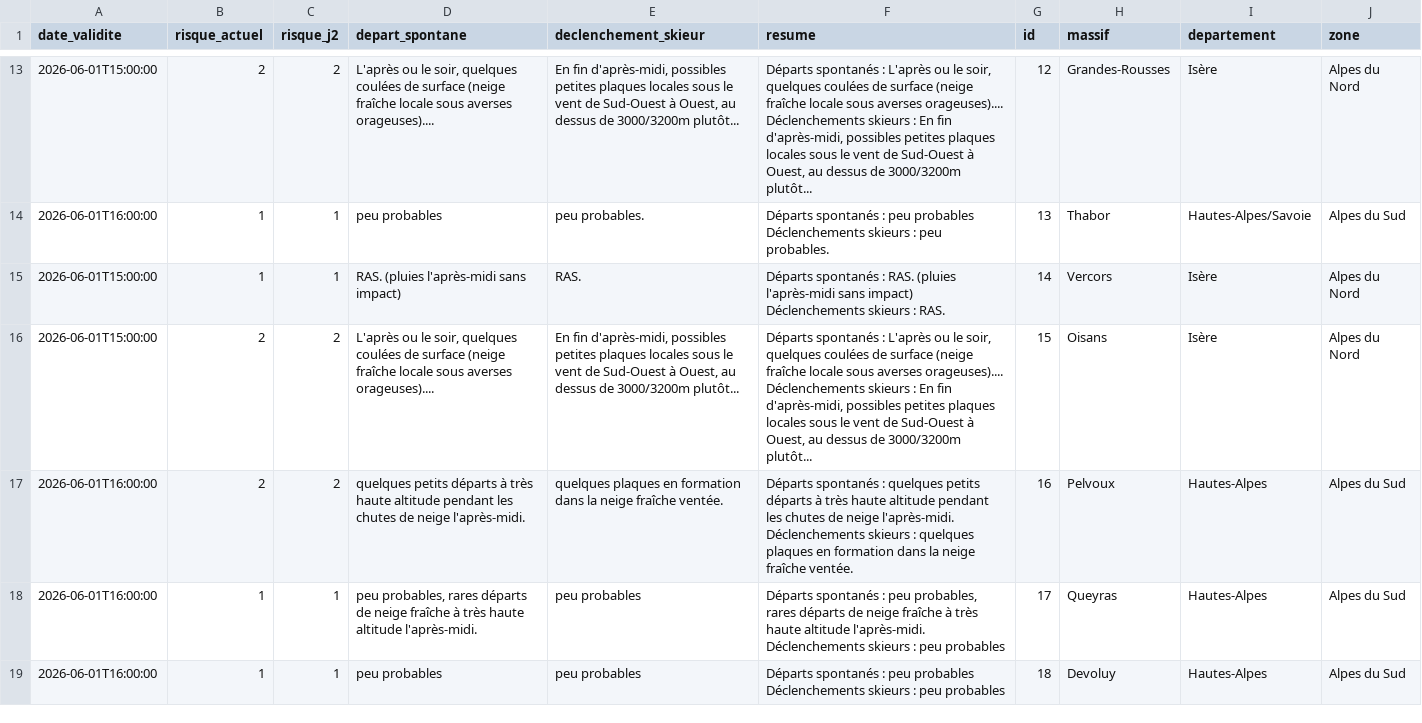
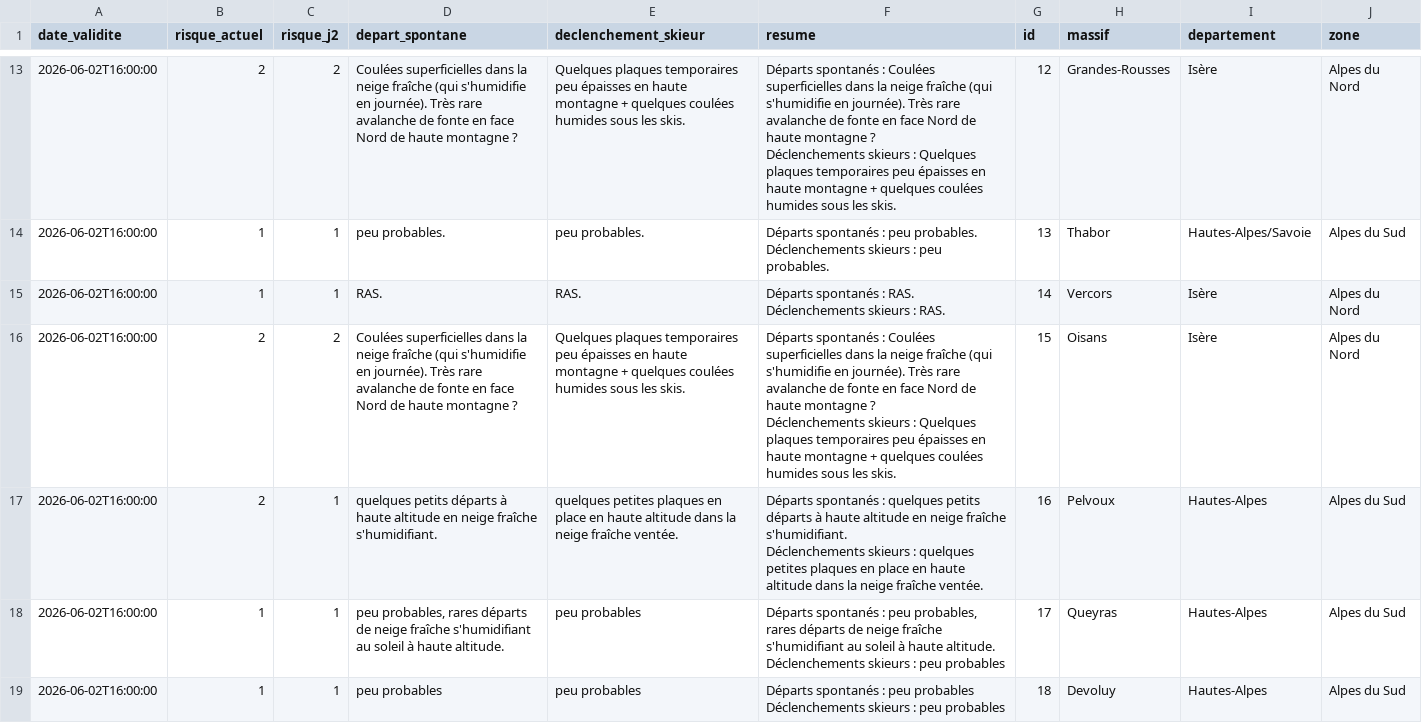
Before and after one commit to Tinevagio/Ski-touring-live, a CSV file: data/bera_latest.csv, drawn as a sheet; only a part is shown, gaps mark what is left out; ↵ is a line break in a cell; the diff covers the shown part only; the diff names each change by its address in the sheet, - before the commit and + after, or states it on an @@ line.

```diff
--- a/data/bera_latest.csv
+++ b/data/bera_latest.csv
-A13 (date_validite): 2026-06-01T15:00:00
+A13 (date_validite): 2026-06-02T16:00:00
-D13 (depart_spontane): L'après ou le soir, quelques coulées de surface (neige fraîche locale sous averses orageuses)....
+D13 (depart_spontane): Coulées superficielles dans la neige fraîche (qui s'humidifie en journée). Très rare avalanche de fonte en face Nord de haute montagne ?
-E13 (declenchement_skieur): En fin d'après-midi, possibles petites plaques locales sous le vent de Sud-Ouest à Ouest, au dessus de 3000/3200m plutôt...
+E13 (declenchement_skieur): Quelques plaques temporaires peu épaisses en haute montagne + quelques coulées humides sous les skis.
-F13 (resume): …spontanés : L'après ou le soir, quelques coulées de surface (neige fraîche locale sous averses orageuses).... ↵ Déclenchements skieurs : En fin d'après-midi, possibles petites plaques locales sous le vent de Sud-Ouest à Ouest, au dessus de 3000/3200m plutôt...
+F13 (resume): …spontanés : Coulées superficielles dans la neige fraîche (qui s'humidifie en journée). Très rare avalanche de fonte en face Nord de haute montagne ? ↵ Déclenchements skieurs : Quelques plaques temporaires peu épaisses en haute montagne + quelques coulées humides sous les skis.
-A14 (date_validite): 2026-06-01T16:00:00
+A14 (date_validite): 2026-06-02T16:00:00
-D14 (depart_spontane): peu probables
+D14 (depart_spontane): peu probables.
-F14 (resume): …: peu probables ↵ Déclenchements skieurs…
+F14 (resume): …: peu probables. ↵ Déclenchements skieurs…
-A15:A16 (date_validite): 2026-06-01T15:00:00
+A15:A16 (date_validite): 2026-06-02T16:00:00
-D15 (depart_spontane): RAS. (pluies l'après-midi sans impact)
+D15 (depart_spontane): RAS.
-F15 (resume): …: RAS. (pluies l'après-midi sans impact) ↵ Déclenchements skieurs…
+F15 (resume): …: RAS. ↵ Déclenchements skieurs…
-D16 (depart_spontane): L'après ou le soir, quelques coulées de surface (neige fraîche locale sous averses orageuses)....
+D16 (depart_spontane): Coulées superficielles dans la neige fraîche (qui s'humidifie en journée). Très rare avalanche de fonte en face Nord de haute montagne ?
-E16 (declenchement_skieur): En fin d'après-midi, possibles petites plaques locales sous le vent de Sud-Ouest à Ouest, au dessus de 3000/3200m plutôt...
+E16 (declenchement_skieur): Quelques plaques temporaires peu épaisses en haute montagne + quelques coulées humides sous les skis.
-F16 (resume): …spontanés : L'après ou le soir, quelques coulées de surface (neige fraîche locale sous averses orageuses).... ↵ Déclenchements skieurs : En fin d'après-midi, possibles petites plaques locales sous le vent de Sud-Ouest à Ouest, au dessus de 3000/3200m plutôt...
+F16 (resume): …spontanés : Coulées superficielles dans la neige fraîche (qui s'humidifie en journée). Très rare avalanche de fonte en face Nord de haute montagne ? ↵ Déclenchements skieurs : Quelques plaques temporaires peu épaisses en haute montagne + quelques coulées humides sous les skis.
-A17:A19 (date_validite): 2026-06-01T16:00:00
+A17:A19 (date_validite): 2026-06-02T16:00:00
-C17 (risque_j2): 2
+C17 (risque_j2): 1
-D17 (depart_spontane): …départs à très haute altitude pendant les chutes de neige l'après-midi.
+D17 (depart_spontane): …départs à haute altitude en neige fraîche s'humidifiant.
-E17 (declenchement_skieur): quelques plaques en formation dans la…
+E17 (declenchement_skieur): quelques petites plaques en place en haute altitude dans la…
-F17 (resume): …départs à très haute altitude pendant les chutes de neige l'après-midi. ↵ Déclenchements skieurs : quelques plaques en formation dans la…
+F17 (resume): …départs à haute altitude en neige fraîche s'humidifiant. ↵ Déclenchements skieurs : quelques petites plaques en place en haute altitude dans la…
-D18 (depart_spontane): …neige fraîche à très haute altitude l'après-midi.
+D18 (depart_spontane): …neige fraîche s'humidifiant au soleil à haute altitude.
-F18 (resume): …neige fraîche à très haute altitude l'après-midi. ↵ Déclenchements skieurs…
+F18 (resume): …neige fraîche s'humidifiant au soleil à haute altitude. ↵ Déclenchements skieurs…
```
Also changed, not shown: 69 edited cells elsewhere in this file, 1 other file.
